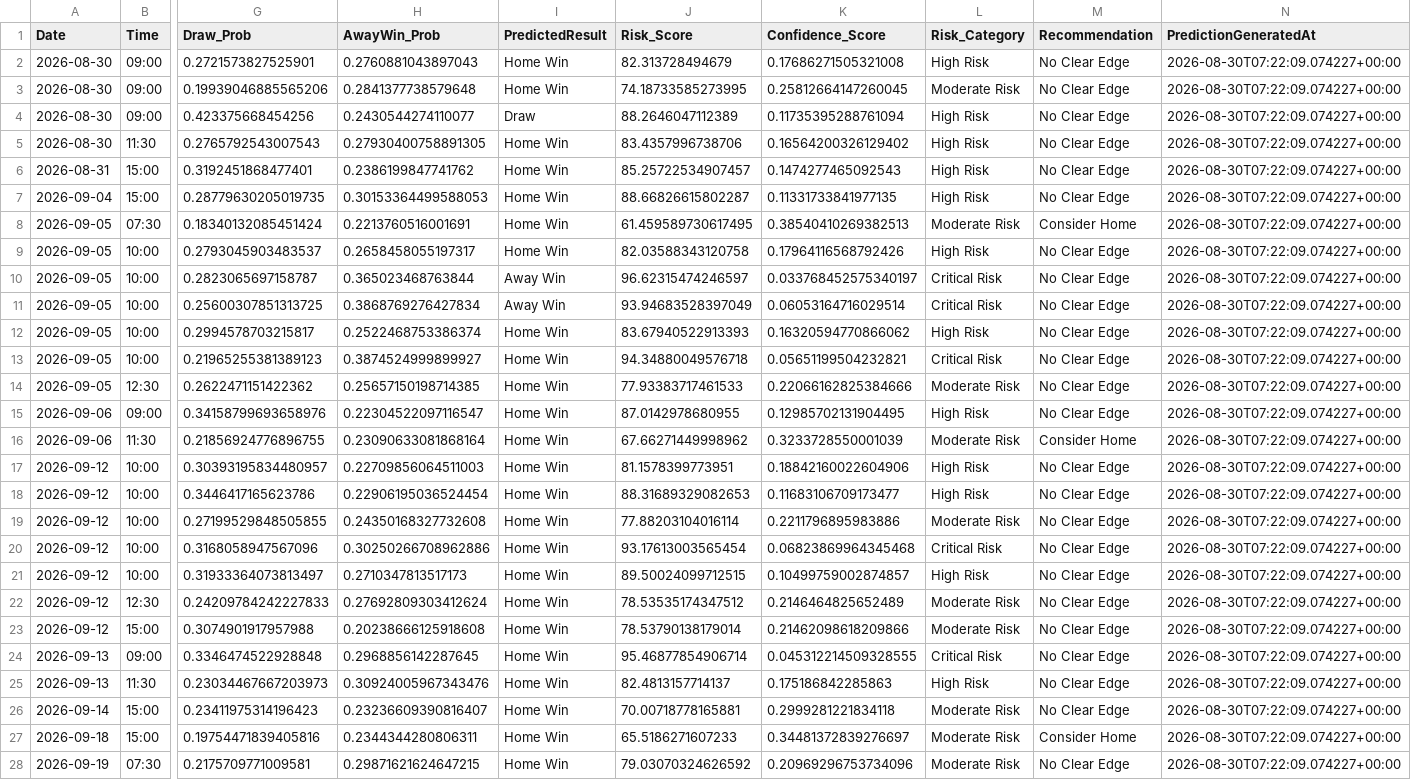
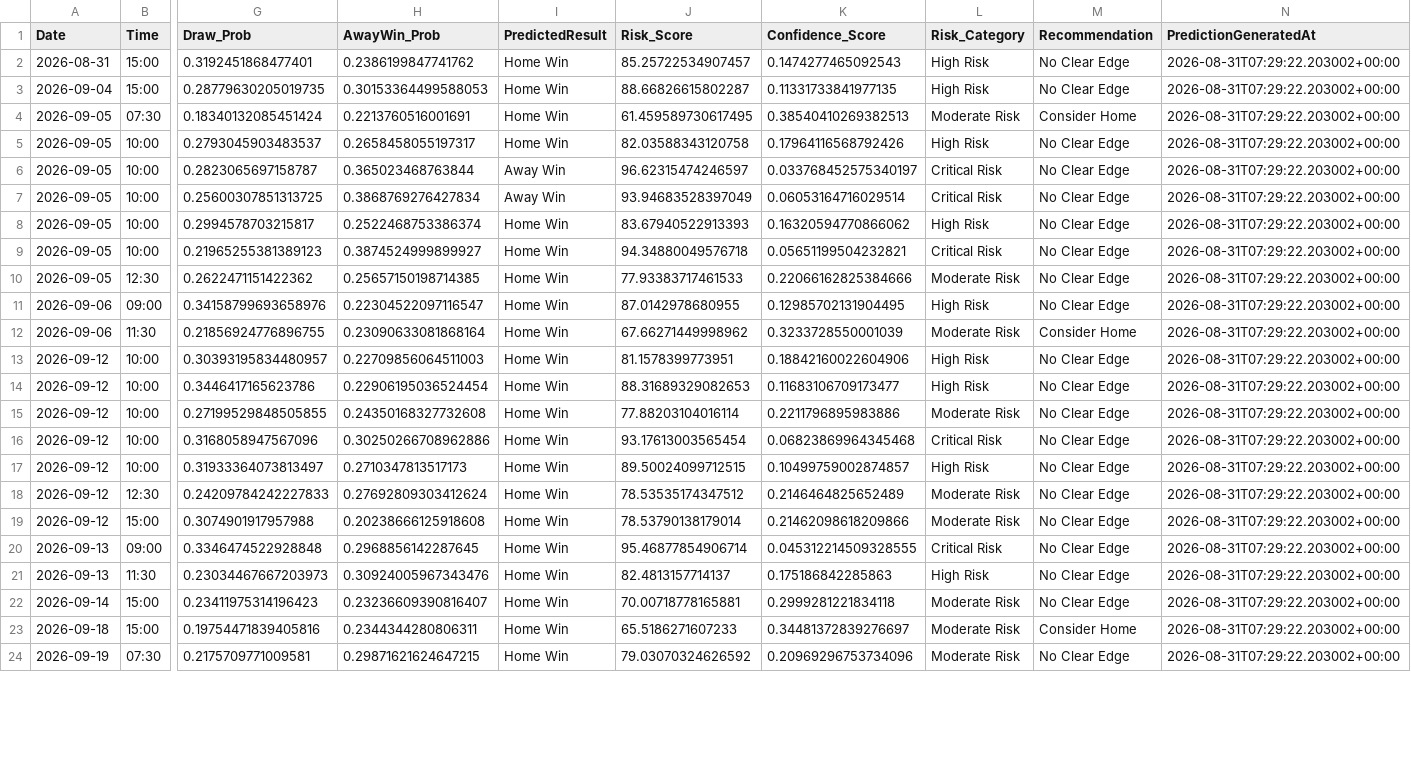
Before and after one commit to gmalbert/premier-league, a CSV file: data_files/upcoming_predictions.csv, drawn as a sheet; only a part is shown, gaps mark what is left out; removed rows and columns are numbered as before the commit, all else as after; rows hold the shown columns only; the diff covers the shown part only; the diff names each change by its address in the sheet, - before the commit and + after, or states it on an @@ line.

```diff
--- a/data_files/upcoming_predictions.csv
+++ b/data_files/upcoming_predictions.csv
-row 2: 2026-08-30 | 09:00 | 0.2721573827525901 | 0.2760881043897043 | Home Win | 82.313728494679 | 0.17686271505321008 | High Risk | No Clear Edge | 2026-08-30T07:22:09.074227+00:00
-row 3: 2026-08-30 | 09:00 | 0.19939046885565206 | 0.2841377738579648 | Home Win | 74.18733585273995 | 0.25812664147260045 | Moderate Risk | No Clear Edge | 2026-08-30T07:22:09.074227+00:00
-row 4: 2026-08-30 | 09:00 | 0.423375668454256 | 0.2430544274110077 | Draw | 88.2646047112389 | 0.11735395288761094 | High Risk | No Clear Edge | 2026-08-30T07:22:09.074227+00:00
-row 5: 2026-08-30 | 11:30 | 0.2765792543007543 | 0.27930400758891305 | Home Win | 83.4357996738706 | 0.16564200326129402 | High Risk | No Clear Edge | 2026-08-30T07:22:09.074227+00:00
-N2:N24 (PredictionGeneratedAt): 2026-08-30T07:22:09.074227+00:00
+N2:N24 (PredictionGeneratedAt): 2026-08-31T07:29:22.203002+00:00
```
Also changed, not shown: 38 edited cells elsewhere in this file, data_files/all_teams.csv, data_files/poisson_metrics_history.csv, 8 other files.
